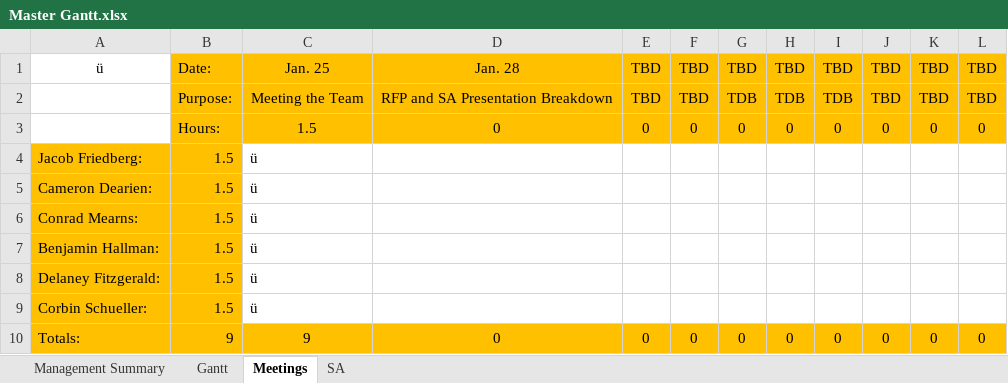
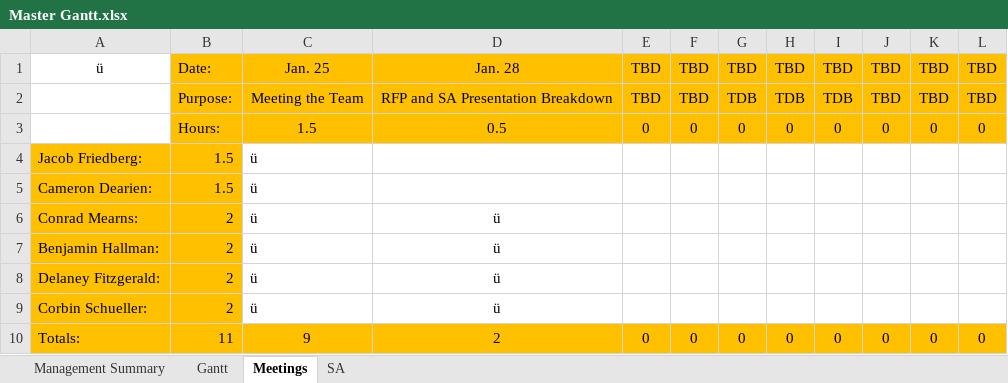
Before and after one commit to Jacob-Friedberg/Maze_Runner, an Excel workbook: Documents/Master Gantt.xlsx, sheet Meetings, drawn as a sheet; values as stored, in another font and other column widths than the file's, no borders; the diff names each change by its address in the sheet, - before the commit and + after, or states it on an @@ line.

```diff
--- a/Documents/Master Gantt.xlsx (sheet Meetings)
+++ b/Documents/Master Gantt.xlsx (sheet Meetings)
-D3: 0
+D3: 0.5
-B6:B9: 1.5
+B6:B9: 2
-D6:D9: (empty)
+D6:D9: ü
-B10: 9
+B10: 11
-D10: 0
+D10: 2
```
Also changed, not shown: sheet Management Summary, sheet Gantt, sheet SA.
